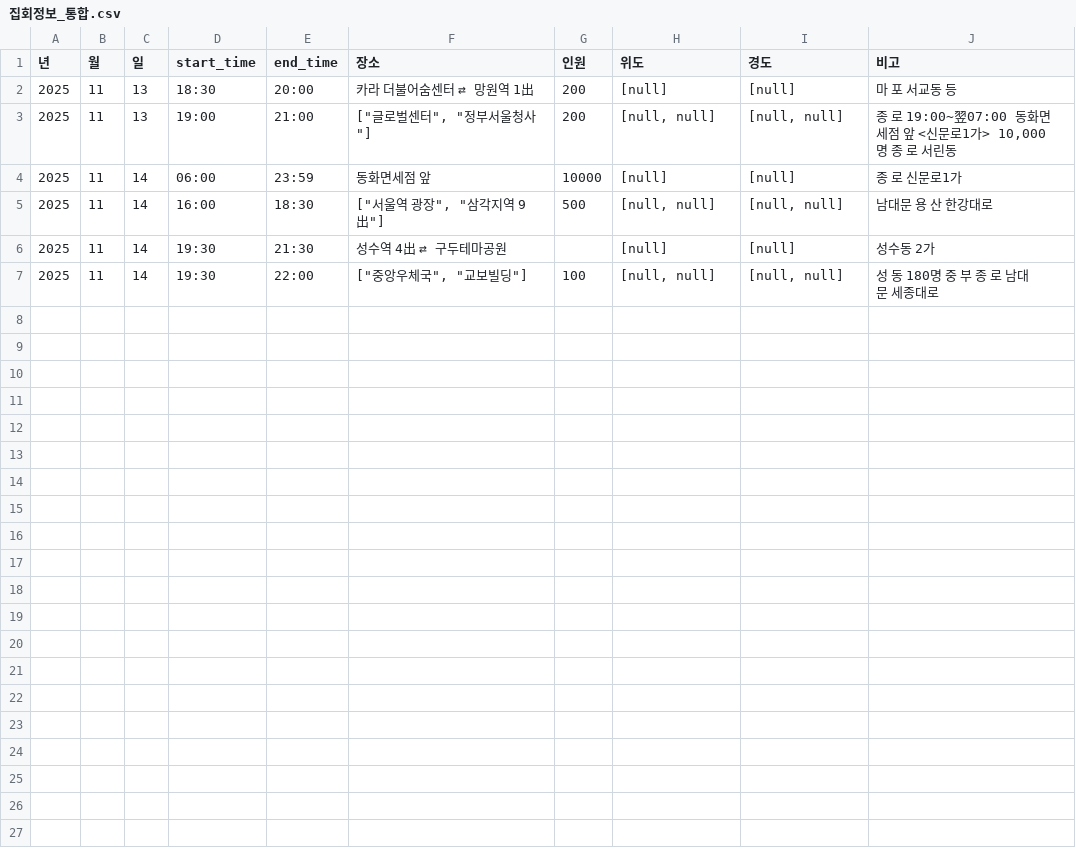
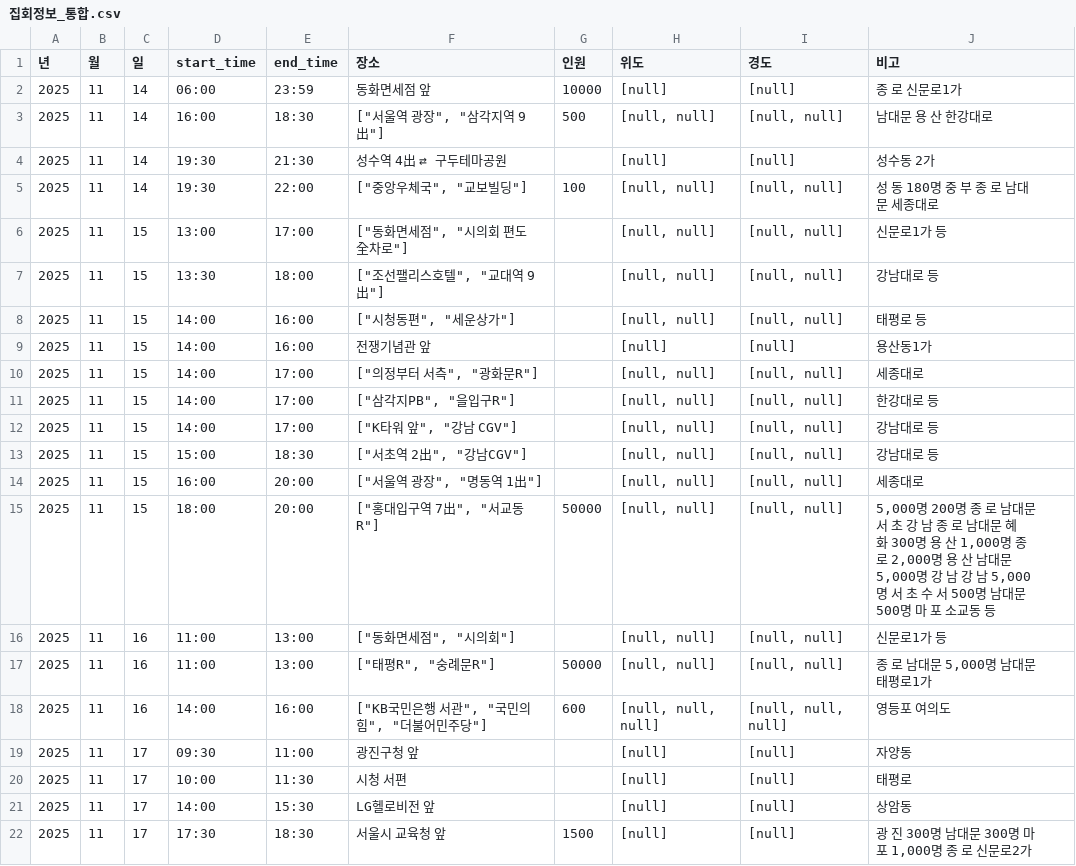
Before and after one commit to MinhaKim02/protest-crawling-database, a CSV file: data/집회정보_통합.csv, drawn as a sheet.

```diff
--- a/data/집회정보_통합.csv
+++ b/data/집회정보_통합.csv
@@ -1,4 +1,2 @@
 년,월,일,start_time,end_time,장소,인원,위도,경도,비고
-2025,11,13,18:30,20:00,카라 더불어숨센터 ⇄ 망원역 1出,200,[null],[null],마 포 서교동 등
-2025,11,13,19:00,21:00,"[""글로벌센터"", ""정부서울청사""]",200,"[null, null]","[null, null]","종 로 19:00~翌07:00 동화면세점 앞 <신문로1가> 10,000명 종 로 서린동"
 2025,11,14,06:00,23:59,동화면세점 앞,10000,[null],[null],종 로 신문로1가
@@ -7 +5,18 @@
 2025,11,14,19:30,22:00,"[""중앙우체국"", ""교보빌딩""]",100,"[null, null]","[null, null]",성 동 180명 중 부 종 로 남대문 세종대로
+2025,11,15,13:00,17:00,"[""동화면세점"", ""시의회 편도 全차로""]",,"[null, null]","[null, null]",신문로1가 등
+2025,11,15,13:30,18:00,"[""조선팰리스호텔"", ""교대역 9出""]",,"[null, null]","[null, null]",강남대로 등
+2025,11,15,14:00,16:00,"[""시청동편"", ""세운상가""]",,"[null, null]","[null, null]",태평로 등
+2025,11,15,14:00,16:00,전쟁기념관 앞,,[null],[null],용산동1가
+2025,11,15,14:00,17:00,"[""의정부터 서측"", ""광화문R""]",,"[null, null]","[null, null]",세종대로
+2025,11,15,14:00,17:00,"[""삼각지PB"", ""을입구R""]",,"[null, null]","[null, null]",한강대로 등
+2025,11,15,14:00,17:00,"[""K타워 앞"", ""강남 CGV""]",,"[null, null]","[null, null]",강남대로 등
+2025,11,15,15:00,18:30,"[""서초역 2出"", ""강남CGV""]",,"[null, null]","[null, null]",강남대로 등
+2025,11,15,16:00,20:00,"[""서울역 광장"", ""명동역 1出""]",,"[null, null]","[null, null]",세종대로
+2025,11,15,18:00,20:00,"[""홍대입구역 7出"", ""서교동R""]",50000,"[null, null]","[null, null]","5,000명 200명 종 로 남대문 서 초 강 남 종 로 남대문 혜 화 300명 용 산 1,000명 종 로 2,000명 용 산 남대문 5,000명 강 남 강 남 5,000명 서 초 수 서 500명 남대문 500명 마 포 소교동 등"
+2025,11,16,11:00,13:00,"[""동화면세점"", ""시의회""]",,"[null, null]","[null, null]",신문로1가 등
+2025,11,16,11:00,13:00,"[""태평R"", ""숭례문R""]",50000,"[null, null]","[null, null]","종 로 남대문 5,000명 남대문 태평로1가"
+2025,11,16,14:00,16:00,"[""KB국민은행 서관"", ""국민의힘"", ""더불어민주당""]",600,"[null, null, null]","[null, null, null]",영등포 여의도
+2025,11,17,09:30,11:00,광진구청 앞,,[null],[null],자양동
+2025,11,17,10:00,11:30,시청 서편,,[null],[null],태평로
+2025,11,17,14:00,15:30,LG헬로비전 앞,,[null],[null],상암동
+2025,11,17,17:30,18:30,서울시 교육청 앞,1500,[null],[null],"광 진 300명 남대문 300명 마 포 1,000명 종 로 신문로2가"
```
Also changed, not shown: data/집회정보_통합_종로.csv.
